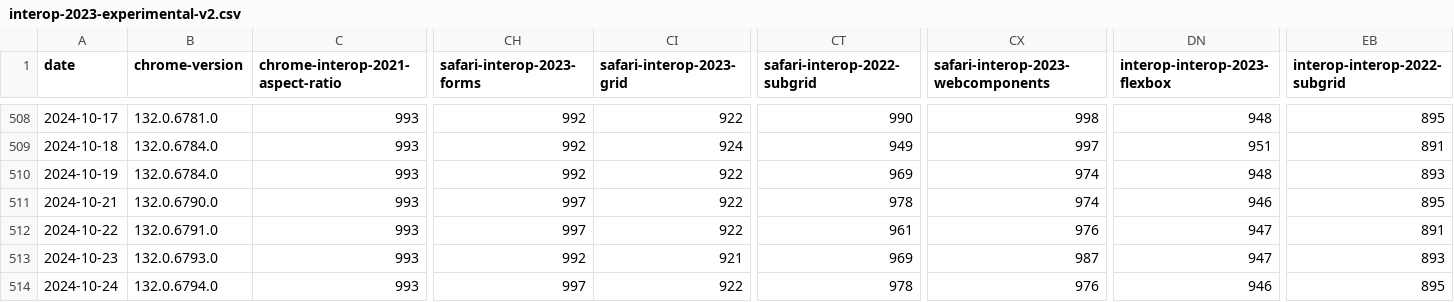
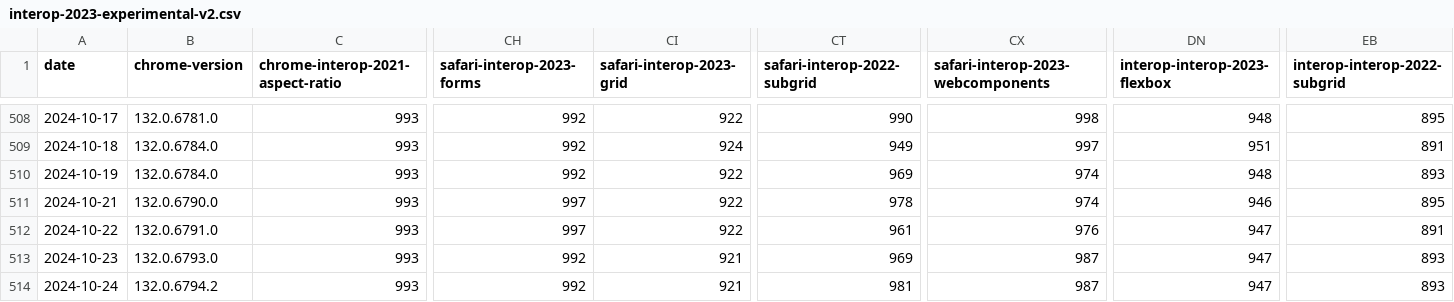
Before and after one commit to gsnedders/results-analysis, a CSV file: data/interop-2023/interop-2023-experimental-v2.csv, drawn as a sheet; only a part is shown, gaps mark what is left out; the diff names each change by its address in the sheet, - before the commit and + after, or states it on an @@ line.

```diff
--- a/data/interop-2023/interop-2023-experimental-v2.csv
+++ b/data/interop-2023/interop-2023-experimental-v2.csv
-B514 (chrome-version): 132.0.6794.0
+B514 (chrome-version): 132.0.6794.2
-CH514 (safari-interop-2023-forms): 997
+CH514 (safari-interop-2023-forms): 992
-CI514 (safari-interop-2023-grid): 922
+CI514 (safari-interop-2023-grid): 921
-CT514 (safari-interop-2022-subgrid): 978
+CT514 (safari-interop-2022-subgrid): 981
-CX514: 976
+CX514: 987
-DN514 (interop-interop-2023-flexbox): 946
+DN514 (interop-interop-2023-flexbox): 947
-EB514 (interop-interop-2022-subgrid): 895
+EB514 (interop-interop-2022-subgrid): 893
```
Also changed, not shown: data/experimental-browser-specific-failures.csv.
